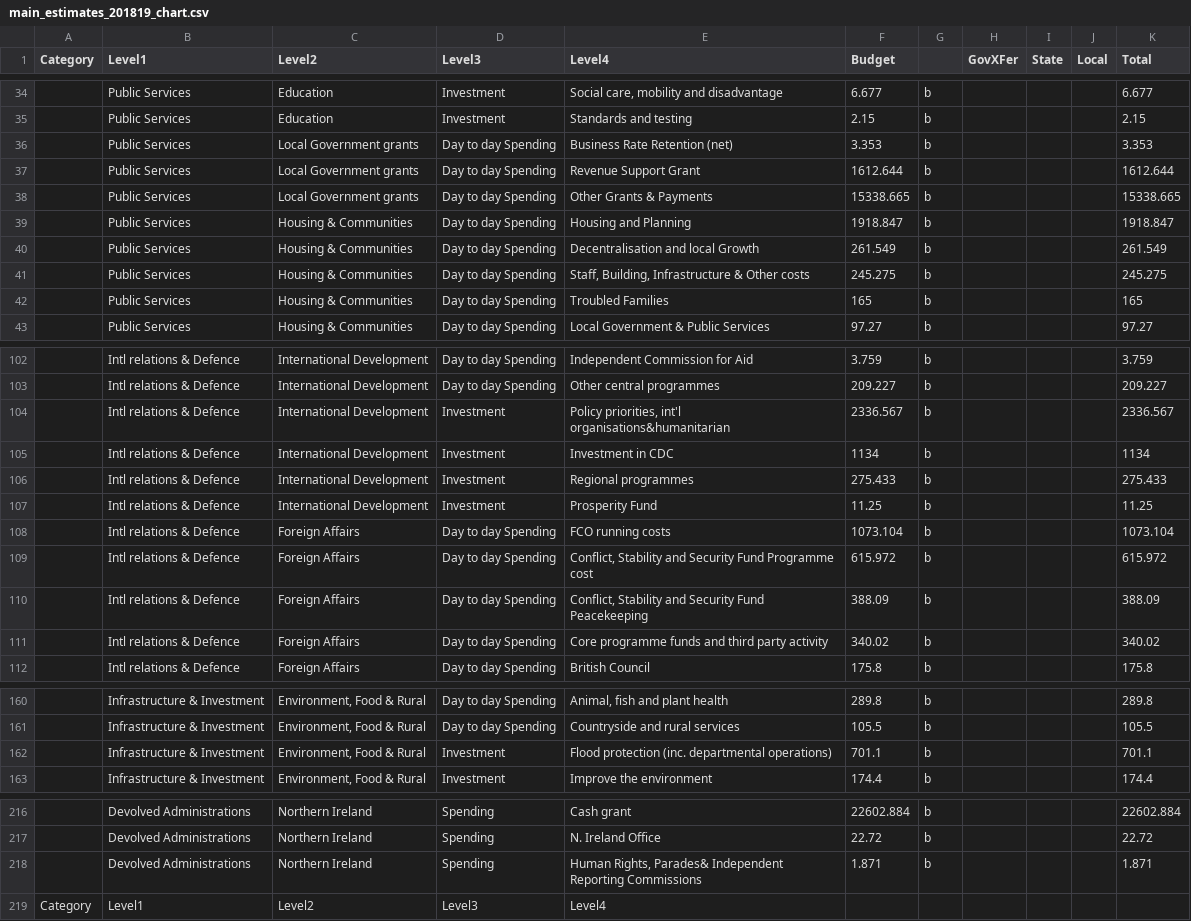
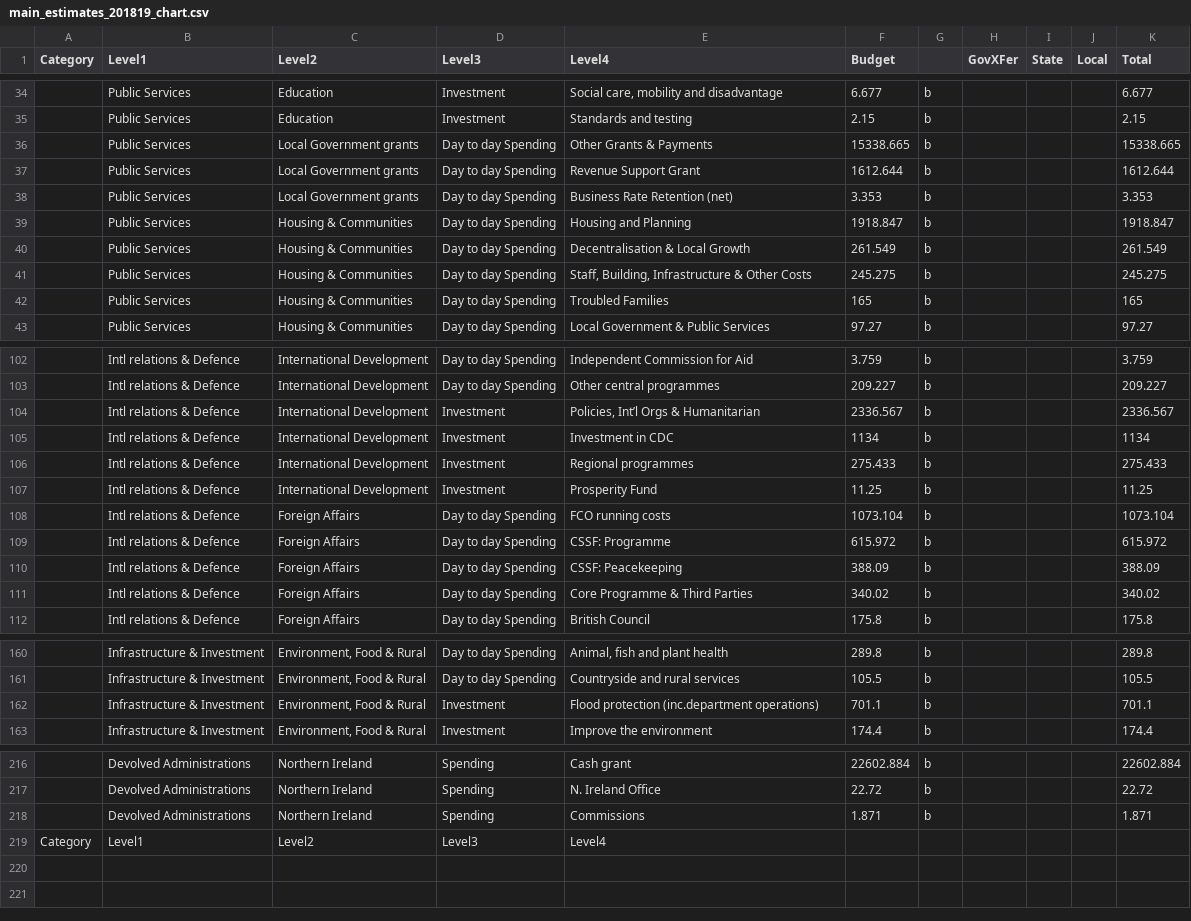
Before and after one commit to mzakharova/me, a CSV file: data/main_estimates_201819_chart.csv, drawn as a sheet; only a part is shown, gaps mark what is left out; the diff covers the shown part only; the diff names each change by its address in the sheet, - before the commit and + after, or states it on an @@ line.

```diff
--- a/data/main_estimates_201819_chart.csv
+++ b/data/main_estimates_201819_chart.csv
@@ row 38 moved to row 36: Public Services @@
-E40 (Level4): Decentralisation and local Growth
+E40 (Level4): Decentralisation & Local Growth
-E41 (Level4): Staff, Building, Infrastructure & Other costs
+E41 (Level4): Staff, Building, Infrastructure & Other Costs
-E104 (Level4): Policy priorities, int'l organisations&humanitarian
+E104 (Level4): Policies, Int’l Orgs & Humanitarian
-E109 (Level4): Conflict, Stability and Security Fund Programme cost
+E109 (Level4): CSSF: Programme
-E110 (Level4): Conflict, Stability and Security Fund Peacekeeping
+E110 (Level4): CSSF: Peacekeeping
-E111 (Level4): Core programme funds and third party activity
+E111 (Level4): Core Programme & Third Parties
-E162 (Level4): Flood protection (inc. departmental operations)
+E162 (Level4): Flood protection (inc.department operations)
-E218 (Level4): Human Rights, Parades& Independent Reporting Commissions
+E218 (Level4): Commissions
```
Also changed, not shown: 24 edited cells elsewhere in this file.
